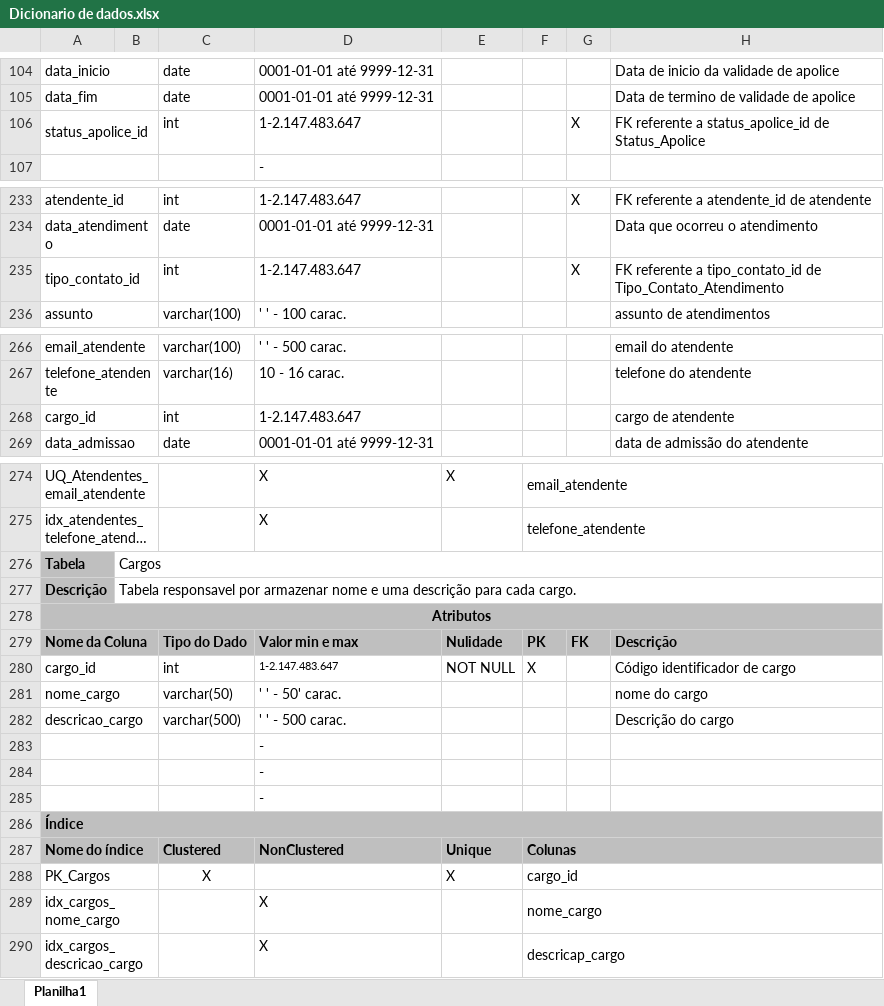
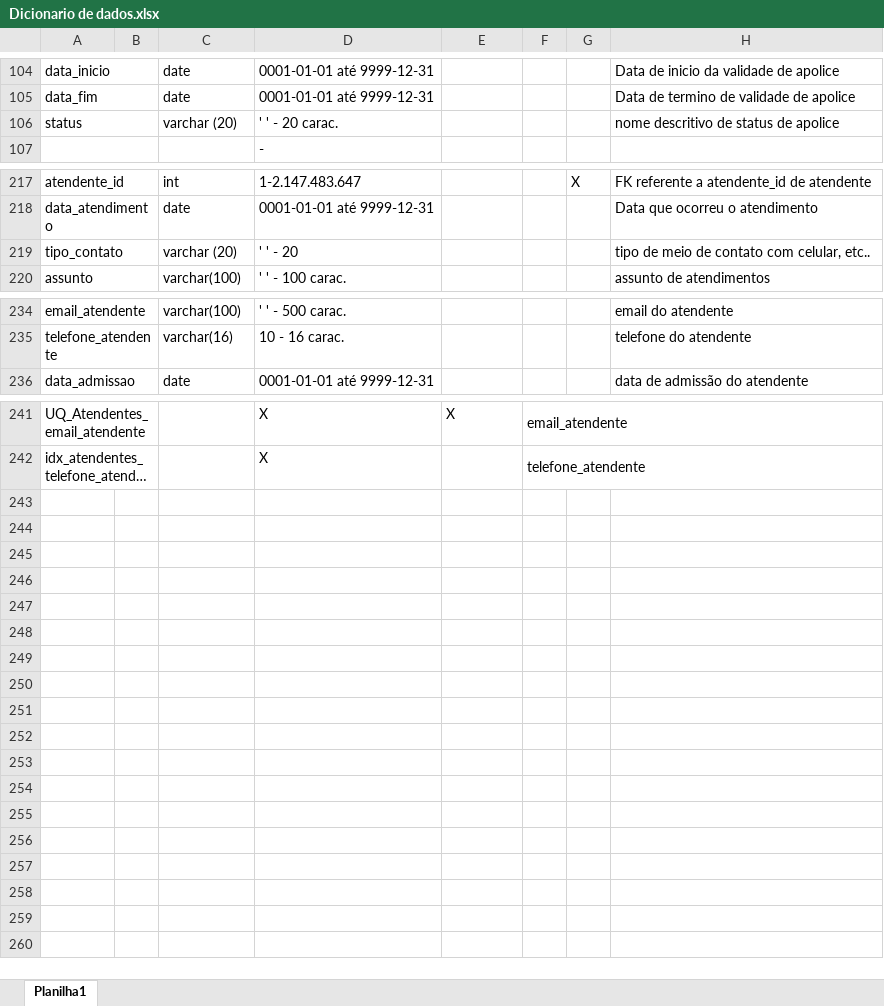
Before and after one commit to qeitiof/securecel, an Excel workbook: dicionario_dados/Dicionario de dados.xlsx, sheet Planilha1, drawn as a sheet; only a part is shown, gaps mark what is left out; long unchanged cells end in …; values as stored, in another font and other column widths than the file's, no borders; removed rows and columns are numbered as before the commit, all else as after; the diff covers the shown part only; the diff names each change by its address in the sheet, - before the commit and + after, or states it on an @@ line.

```diff
--- a/dicionario_dados/Dicionario de dados.xlsx (sheet Planilha1)
+++ b/dicionario_dados/Dicionario de dados.xlsx (sheet Planilha1)
-row 106: status_apolice_id |  | int | 1-2.147.483.647 |  |  | X | FK referente a status_apolice_id de Status_Apolice
+row 106: status |  | varchar (20) | ' ' - 20 carac. |  |  |  | nome descritivo de status de apolice
-row 235: tipo_contato_id |  | int | 1-2.147.483.647 |  |  | X | FK referente a tipo_contato_id de Tipo_Contato_Atendimento
+row 219: tipo_contato |  | varchar (20) | ' ' - 20 |  |  |  | tipo de meio de contato com celular, etc..
-row 268: cargo_id |  | int | 1-2.147.483.647 |  |  |  | cargo de atendente
-row 276: Tabela | Cargos
-row 277: Descrição | Tabela responsavel por armazenar nome e uma descrição para cada cargo.
-row 278: Atributos
-row 279: Nome da Coluna |  | Tipo do Dado | Valor min e max | Nulidade | PK | FK | Descrição
-row 280: cargo_id |  | int | 1-2.147.483.647 | NOT NULL | X |  | Código identificador de cargo
-row 281: nome_cargo |  | varchar(50) | ' ' - 50' carac. |  |  |  | nome do cargo
-row 282: descricao_cargo |  | varchar(500) | ' ' - 500 carac. |  |  |  | Descrição do cargo
-row 283:  |  |  | -
-row 284:  |  |  | -
-row 285:  |  |  | -
-row 286: Índice
-row 287: Nome do índice |  | Clustered | NonClustered | Unique | Colunas
-row 288: PK_Cargos |  | X |  | X | cargo_id
-row 289: idx_cargos_nome_cargo |  |  | X |  | nome_cargo
-row 290: idx_cargos_descricao_cargo |  |  | X |  | descricap_cargo
```
Also changed, not shown: 32 removed rows elsewhere in this sheet, 2 other files.
